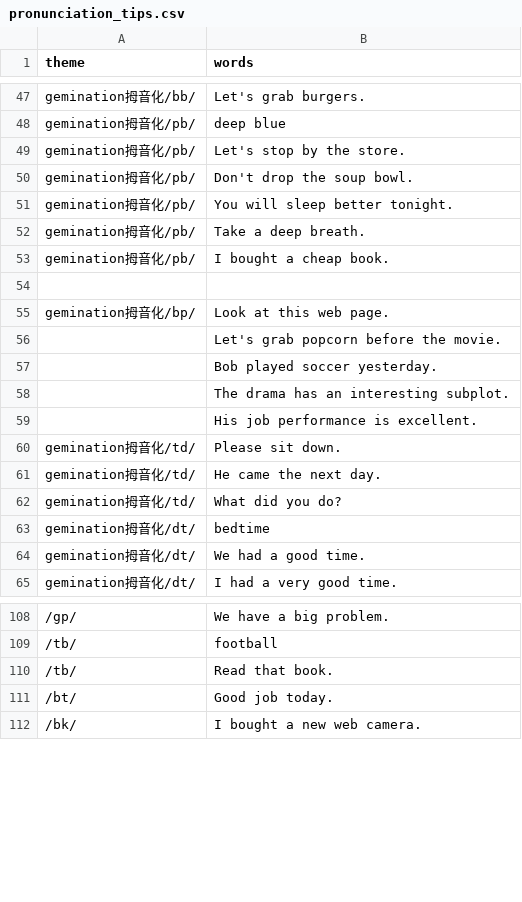
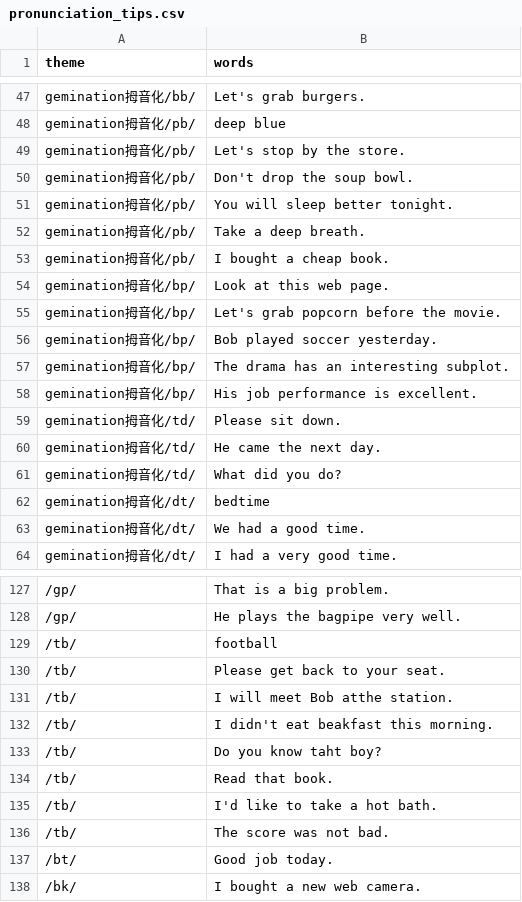
Before and after one commit to iotsuka1958/english_slides, a CSV file: pronunciation/pronunciation_tips.csv, drawn as a sheet; only a part is shown, gaps mark what is left out; removed rows and columns are numbered as before the commit, all else as after; the diff covers the shown part only; the diff names each change by its address in the sheet, - before the commit and + after, or states it on an @@ line.

Commit message:
feat(pronunciation): add stop consonant slides
Add explanation slides and practice exercises for consecutive
stop consonant combinations (/p/+/d/, /d/+/p/, /p/+/g/, /g/+/p/,
and /t/+/b/) to help learners master English gemination and stop
transitions.

- Add explanation and exercise slides for multiple stop pairs
- Update pronunciation examples CSV dataset with new sentences
- Update audio input text for speech synthesis generation

```diff
--- a/pronunciation/pronunciation_tips.csv
+++ b/pronunciation/pronunciation_tips.csv
-row 54: (empty)
-A55:A58 (theme): (empty)
+A55:A58 (theme): gemination拇音化/bp/
-B127 (words): We have a big problem.
+B127 (words): That is a big problem.
+row 128: /gp/ | He plays the bagpipe very well.
+row 130: /tb/ | Please get back to your seat.
+row 131: /tb/ | I will meet Bob atthe station.
+row 132: /tb/ | I didn't eat beakfast this morning.
+row 133: /tb/ | Do you know taht boy?
+row 135: /tb/ | I'd like to take a hot bath.
+row 136: /tb/ | The score was not bad.
```
Also changed, not shown: 20 added rows elsewhere in this file, 2 other files.
